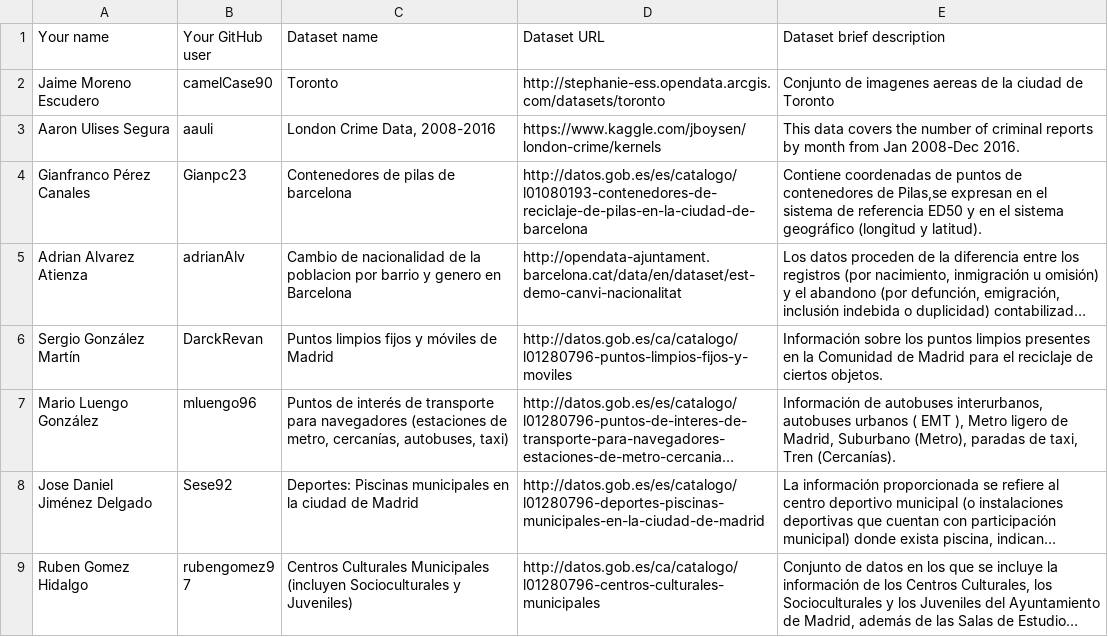
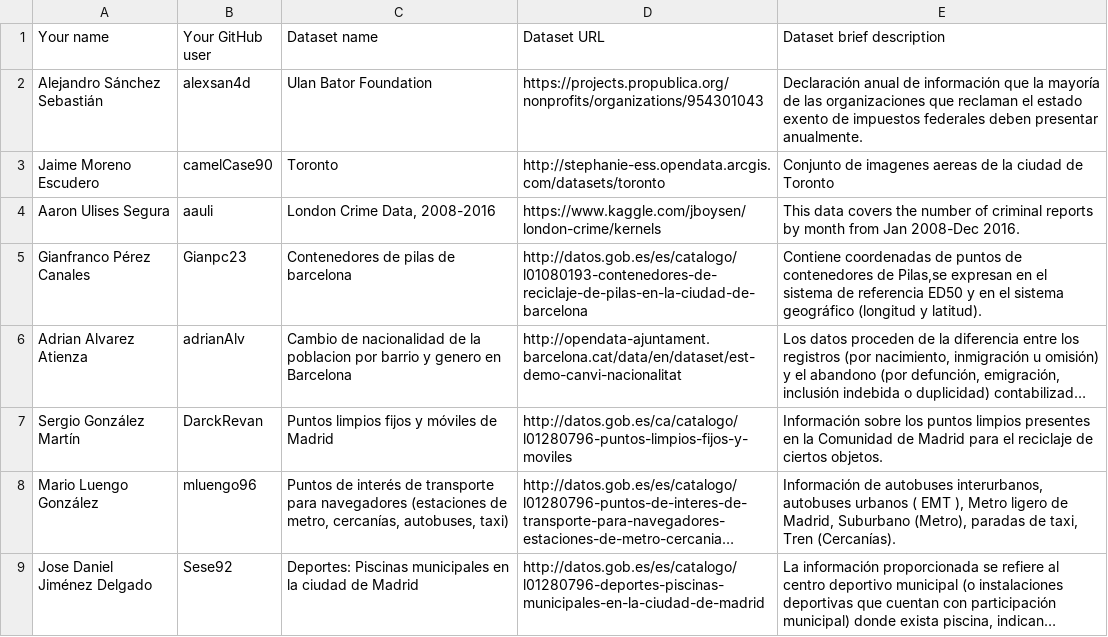
Before and after one commit to tmiranda1994/Curso2018-2019, a CSV file: Assignment1/DatasetDescriptions.csv, drawn as a sheet; only a part is shown; the shorter side is filled out with more unchanged rows; long unchanged cells end in …; the diff names each change by its address in the sheet, - before the commit and + after, or states it on an @@ line.

Commit message:
Update DatasetDescriptions.csv

```diff
--- a/Assignment1/DatasetDescriptions.csv
+++ b/Assignment1/DatasetDescriptions.csv
+row 2: Alejandro Sánchez Sebastián | alexsan4d | Ulan Bator Foundation | https://projects.propublica.org/nonprofits/organizations/954301043 | Declaración anual de información que la mayoría de las organizaciones que reclaman el estado exento de impuestos federales deben presentar anualmente.
```
